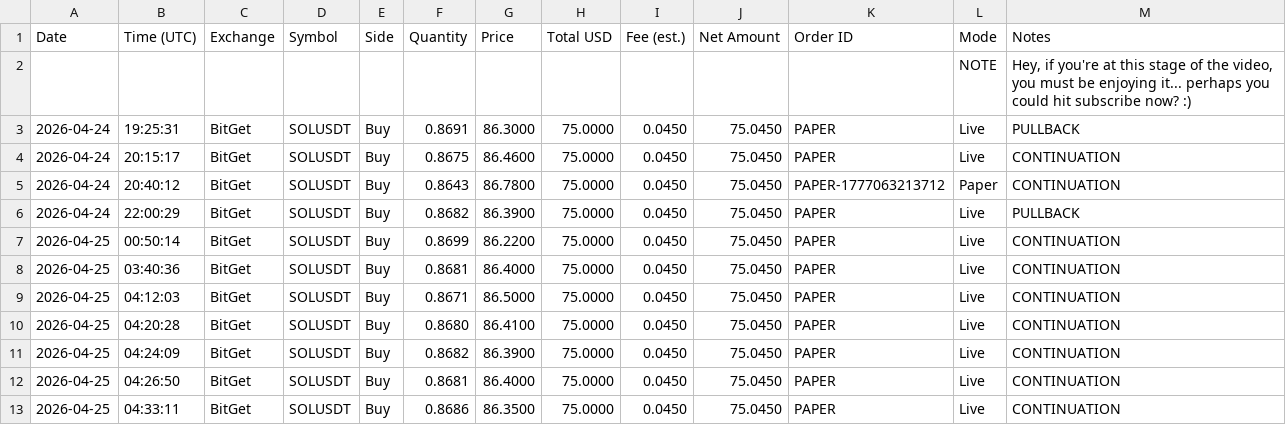
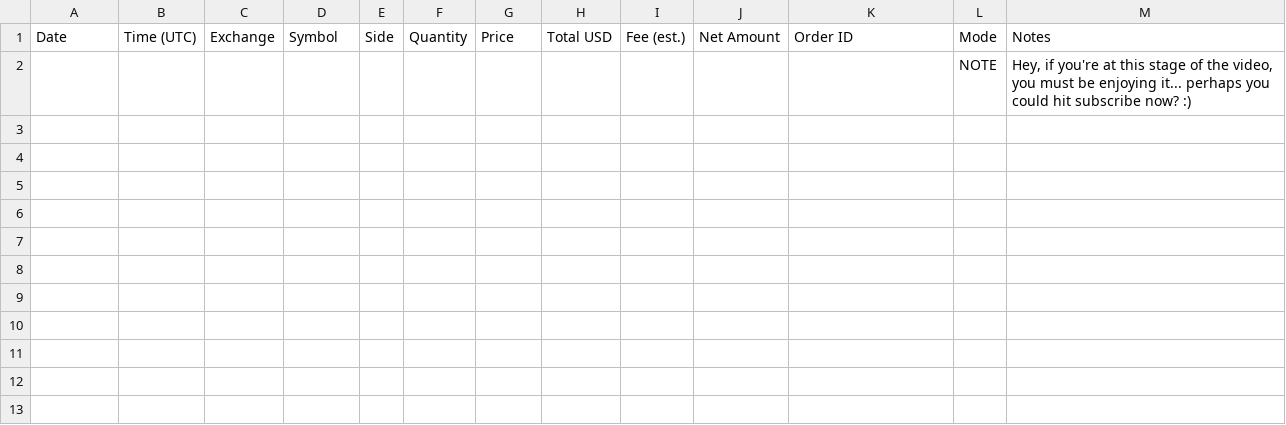
Before and after one commit to linuxdls14-prog/jackson-video-resources-claude-tradingview-mcp-trading, a CSV file: trades.csv, drawn as a sheet.

Commit message:
Update trades.csv

```diff
--- a/trades.csv
+++ b/trades.csv
@@ -2,12 +2 @@ Date,Time (UTC),Exchange,Symbol,Side,Quantity,Price,Total USD,Fee (est.),Net Amo
 ,,,,,,,,,,,"NOTE","Hey, if you're at this stage of the video, you must be enjoying it... perhaps you could hit subscribe now? :)"
-2026-04-24,19:25:31,BitGet,SOLUSDT,Buy,0.8691,86.3000,75.0000,0.0450,75.0450,PAPER,Live,PULLBACK
-2026-04-24,20:15:17,BitGet,SOLUSDT,Buy,0.8675,86.4600,75.0000,0.0450,75.0450,PAPER,Live,CONTINUATION
-2026-04-24,20:40:12,BitGet,SOLUSDT,Buy,0.8643,86.7800,75.0000,0.0450,75.0450,PAPER-1777063213712,Paper,CONTINUATION
-2026-04-24,22:00:29,BitGet,SOLUSDT,Buy,0.8682,86.3900,75.0000,0.0450,75.0450,PAPER,Live,PULLBACK
-2026-04-25,00:50:14,BitGet,SOLUSDT,Buy,0.8699,86.2200,75.0000,0.0450,75.0450,PAPER,Live,CONTINUATION
-2026-04-25,03:40:36,BitGet,SOLUSDT,Buy,0.8681,86.4000,75.0000,0.0450,75.0450,PAPER,Live,CONTINUATION
-2026-04-25,04:12:03,BitGet,SOLUSDT,Buy,0.8671,86.5000,75.0000,0.0450,75.0450,PAPER,Live,CONTINUATION
-2026-04-25,04:20:28,BitGet,SOLUSDT,Buy,0.8680,86.4100,75.0000,0.0450,75.0450,PAPER,Live,CONTINUATION
-2026-04-25,04:24:09,BitGet,SOLUSDT,Buy,0.8682,86.3900,75.0000,0.0450,75.0450,PAPER,Live,CONTINUATION
-2026-04-25,04:26:50,BitGet,SOLUSDT,Buy,0.8681,86.4000,75.0000,0.0450,75.0450,PAPER,Live,CONTINUATION
-2026-04-25,04:33:11,BitGet,SOLUSDT,Buy,0.8686,86.3500,75.0000,0.0450,75.0450,PAPER,Live,CONTINUATION
```
